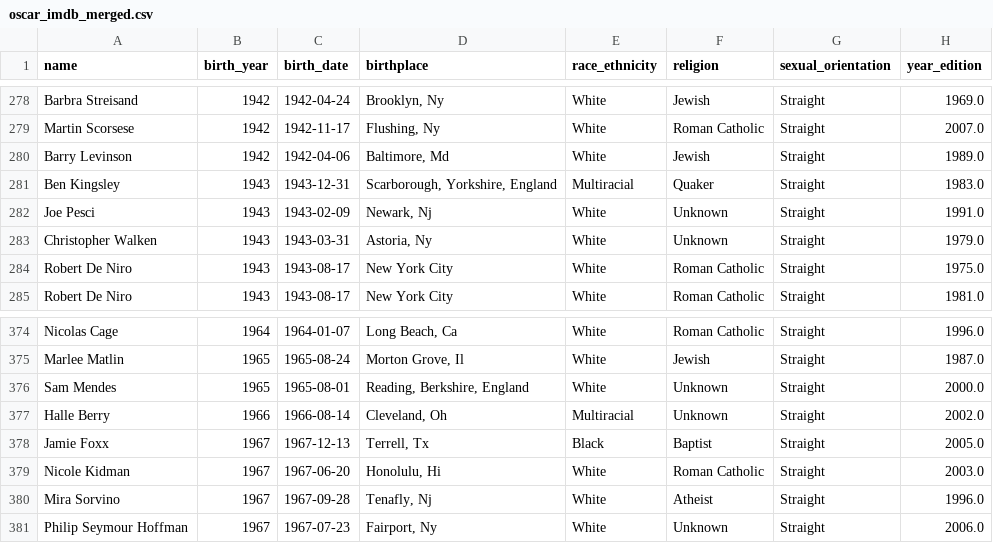
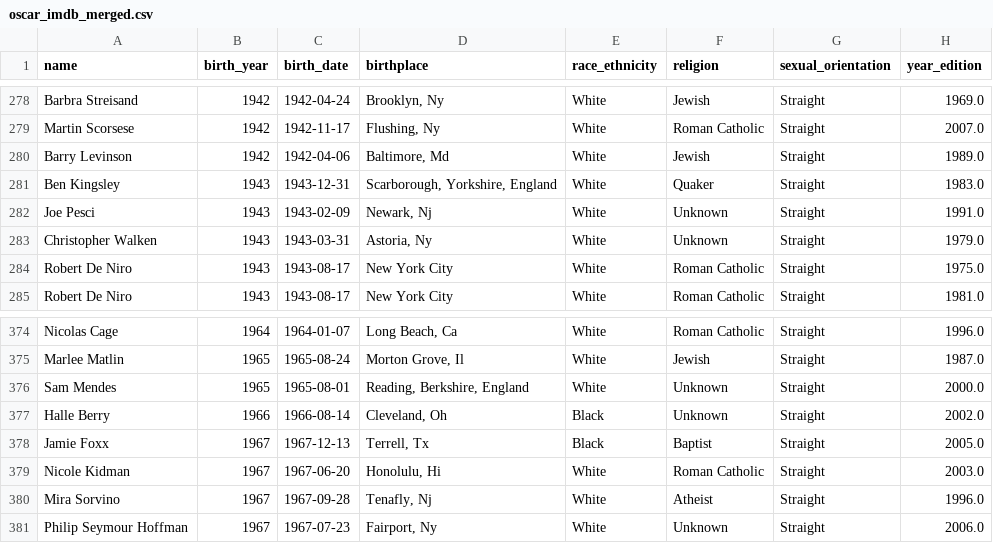
Before and after one commit to jg-lima/projeto-icd, a CSV file: datasets/oscar_imdb_merged.csv, drawn as a sheet; only a part is shown, gaps mark what is left out; the diff names each change by its address in the sheet, - before the commit and + after, or states it on an @@ line.

```diff
--- a/datasets/oscar_imdb_merged.csv
+++ b/datasets/oscar_imdb_merged.csv
-E281 (race_ethnicity): Multiracial
+E281 (race_ethnicity): White
-E377 (race_ethnicity): Multiracial
+E377 (race_ethnicity): Black
```
Also changed, not shown: datasets/oscartotal.csv, datasets/oscarwinners.csv, 1 other file.
